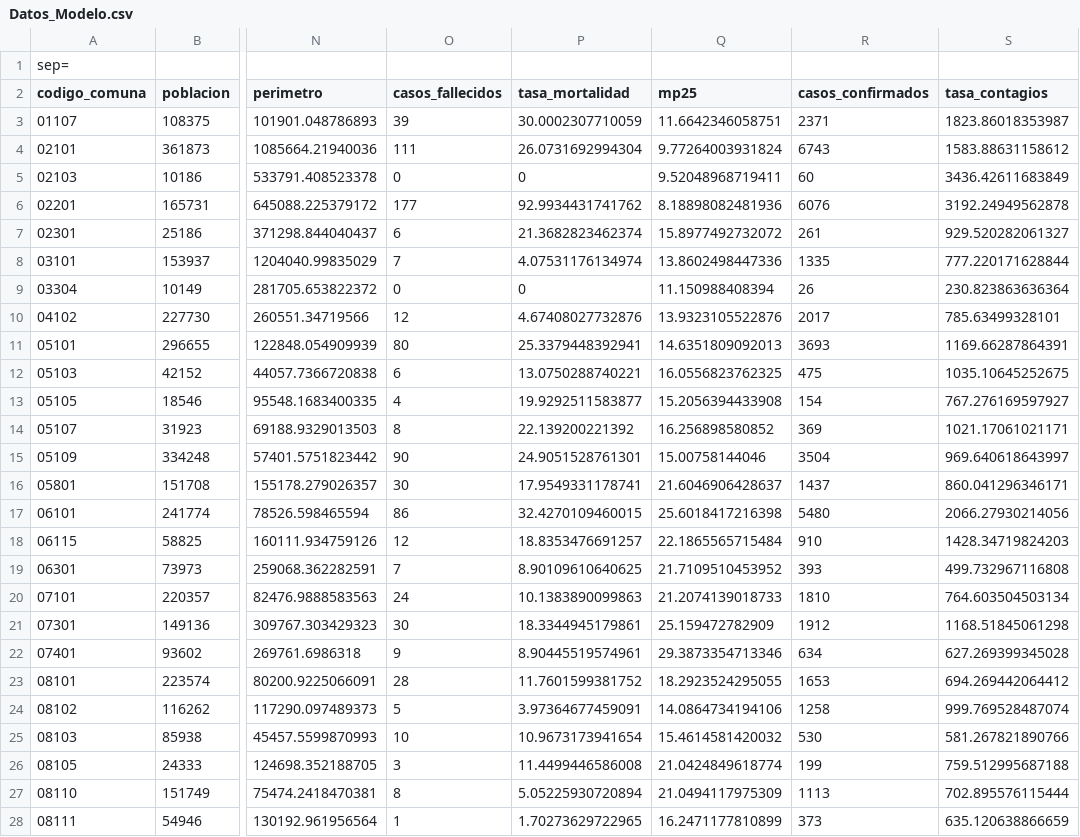
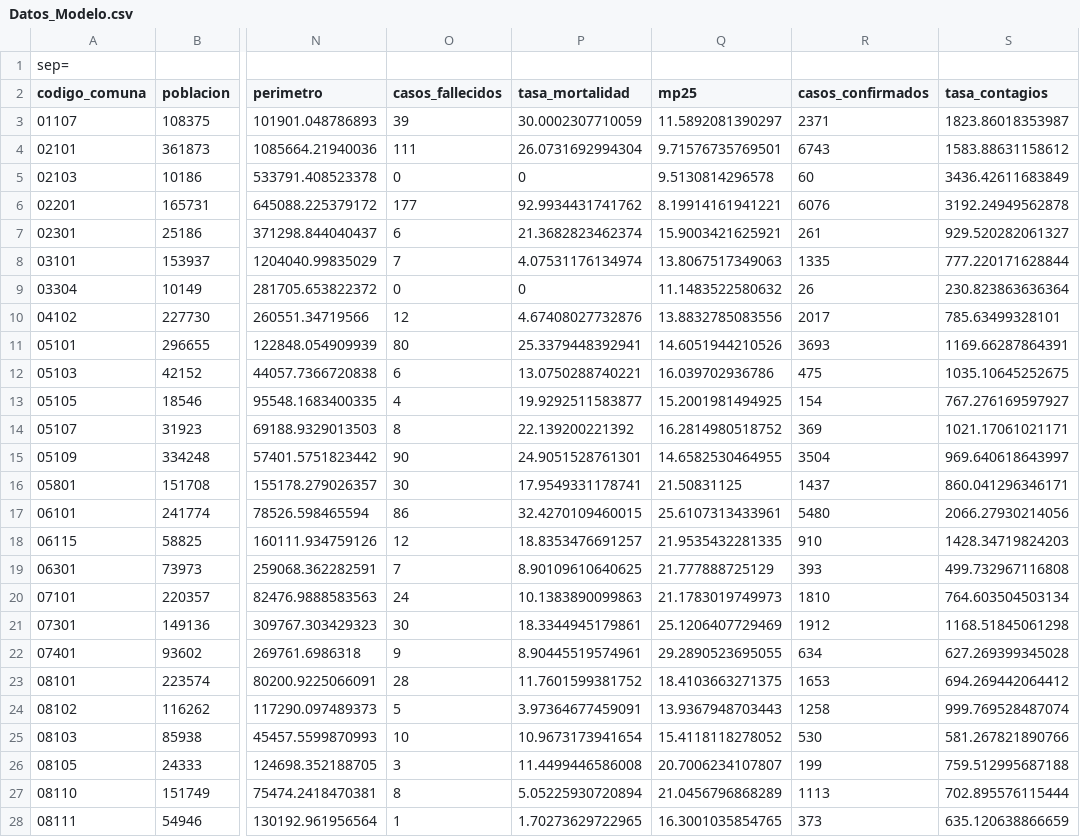
Before and after one commit to pmbusch/Analisis-COVID-MP2.5, a CSV file: Data/Datos_Modelo.csv, drawn as a sheet; only a part is shown, gaps mark what is left out; the diff covers the shown part only; the diff names each change by its address in the sheet, - before the commit and + after, or states it on an @@ line.

```diff
--- a/Data/Datos_Modelo.csv
+++ b/Data/Datos_Modelo.csv
-Q3 (mp25): 11.6642346058751
+Q3 (mp25): 11.5892081390297
-Q4 (mp25): 9.77264003931824
+Q4 (mp25): 9.71576735769501
-Q5 (mp25): 9.52048968719411
+Q5 (mp25): 9.5130814296578
-Q6 (mp25): 8.18898082481936
+Q6 (mp25): 8.19914161941221
-Q7 (mp25): 15.8977492732072
+Q7 (mp25): 15.9003421625921
-Q8 (mp25): 13.8602498447336
+Q8 (mp25): 13.8067517349063
-Q9 (mp25): 11.150988408394
+Q9 (mp25): 11.1483522580632
-Q10 (mp25): 13.9323105522876
+Q10 (mp25): 13.8832785083556
-Q11 (mp25): 14.6351809092013
+Q11 (mp25): 14.6051944210526
-Q12 (mp25): 16.0556823762325
+Q12 (mp25): 16.039702936786
-Q13 (mp25): 15.2056394433908
+Q13 (mp25): 15.2001981494925
-Q14 (mp25): 16.256898580852
+Q14 (mp25): 16.2814980518752
-Q15 (mp25): 15.00758144046
+Q15 (mp25): 14.6582530464955
-Q16 (mp25): 21.6046906428637
+Q16 (mp25): 21.50831125
-Q17 (mp25): 25.6018417216398
+Q17 (mp25): 25.6107313433961
-Q18 (mp25): 22.1865565715484
+Q18 (mp25): 21.9535432281335
-Q19 (mp25): 21.7109510453952
+Q19 (mp25): 21.777888725129
-Q20 (mp25): 21.2074139018733
+Q20 (mp25): 21.1783019749973
-Q21 (mp25): 25.159472782909
+Q21 (mp25): 25.1206407729469
-Q22 (mp25): 29.3873354713346
+Q22 (mp25): 29.2890523695055
-Q23 (mp25): 18.2923524295055
+Q23 (mp25): 18.4103663271375
-Q24 (mp25): 14.0864734194106
+Q24 (mp25): 13.9367948703443
-Q25 (mp25): 15.4614581420032
+Q25 (mp25): 15.4118118278052
-Q26 (mp25): 21.0424849618774
+Q26 (mp25): 20.7006234107807
-Q27 (mp25): 21.0494117975309
+Q27 (mp25): 21.0456796868289
-Q28 (mp25): 16.2471177810899
+Q28 (mp25): 16.3001035854765
```
Also changed, not shown: 27 edited cells elsewhere in this file, Data/Datos_Comuna.csv.
